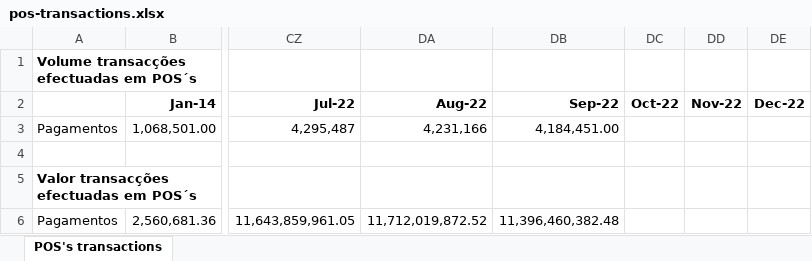
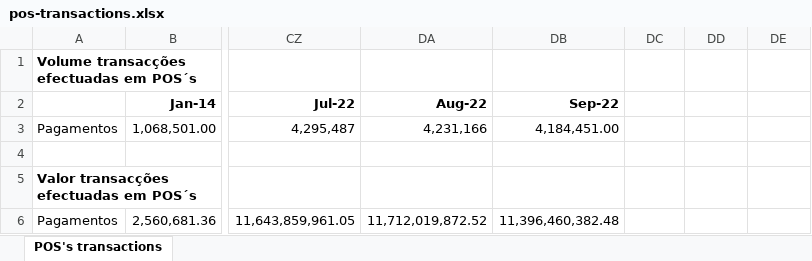
Before and after one commit to bboa3/tactic, an Excel workbook: src/POSsTransactions/assets/pos-transactions.xlsx, sheet POS's transactions, drawn as a sheet; only a part is shown, gaps mark what is left out; values as stored, in another font and other column widths than the file's, no borders; the diff names each change by its address in the sheet, - before the commit and + after, or states it on an @@ line.

Commit message:
IMPROVE; POSs Transactions data

```diff
--- a/src/POSsTransactions/assets/pos-transactions.xlsx (sheet POS's transactions)
+++ b/src/POSsTransactions/assets/pos-transactions.xlsx (sheet POS's transactions)
-DC2: Oct-22
+DC2: (empty)
-DD2: Nov-22
+DD2: (empty)
-DE2: Dec-22
+DE2: (empty)
```
Also changed, not shown: 1 other file.
